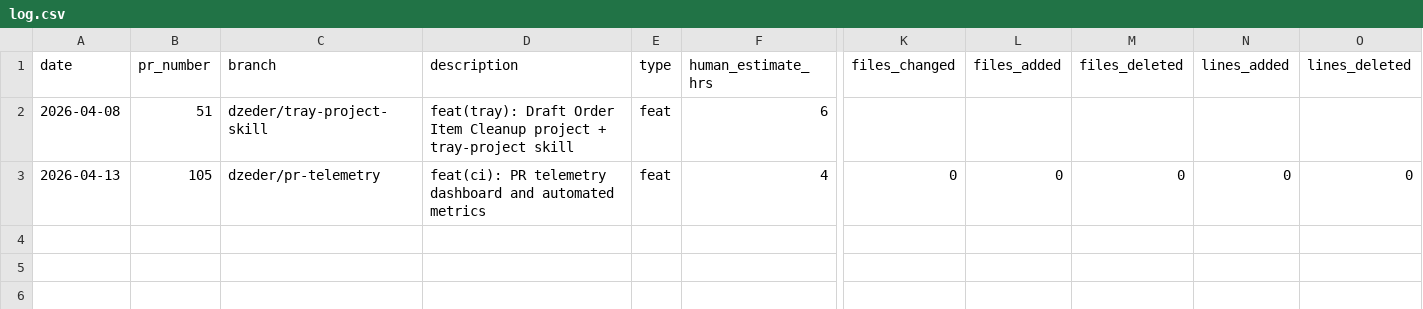
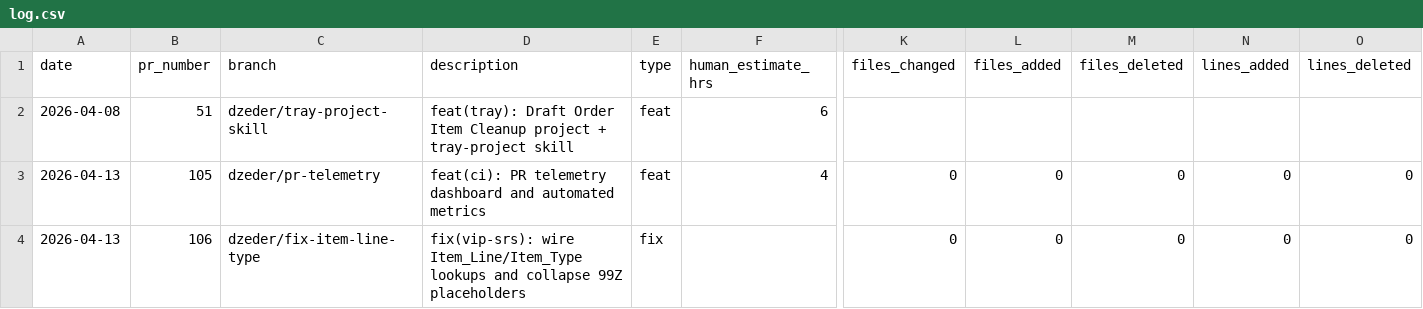
Before and after one commit to dzeder/grilling-chipmunks, a CSV file: .time-tracking/log.csv, drawn as a sheet; only a part is shown, gaps mark what is left out; rows hold the shown columns only; the diff names each change by its address in the sheet, - before the commit and + after, or states it on an @@ line.

```diff
--- a/.time-tracking/log.csv
+++ b/.time-tracking/log.csv
+row 4: 2026-04-13 | 106 | dzeder/fix-item-line-type | fix(vip-srs): wire Item_Line/Item_Type lookups and collapse 99Z placeholders | fix |  | 0 | 0 | 0 | 0 | 0
```
